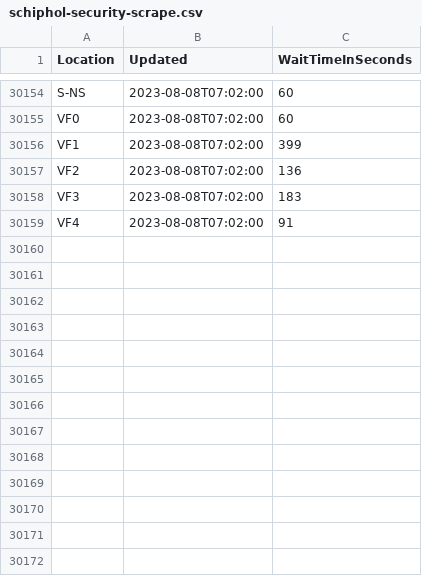
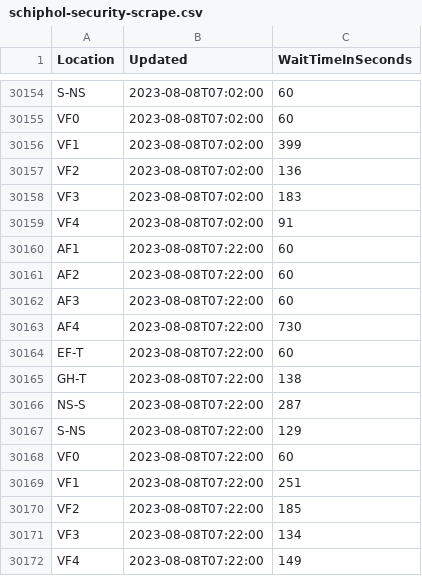
Before and after one commit to justusvervaart/realtime-ov, a CSV file: schiphol-security-scrape.csv, drawn as a sheet; only a part is shown, gaps mark what is left out; the diff names each change by its address in the sheet, - before the commit and + after, or states it on an @@ line.

```diff
--- a/schiphol-security-scrape.csv
+++ b/schiphol-security-scrape.csv
+row 30160: AF1 | 2023-08-08T07:22:00 | 60
+row 30161: AF2 | 2023-08-08T07:22:00 | 60
+row 30162: AF3 | 2023-08-08T07:22:00 | 60
+row 30163: AF4 | 2023-08-08T07:22:00 | 730
+row 30164: EF-T | 2023-08-08T07:22:00 | 60
+row 30165: GH-T | 2023-08-08T07:22:00 | 138
+row 30166: NS-S | 2023-08-08T07:22:00 | 287
+row 30167: S-NS | 2023-08-08T07:22:00 | 129
+row 30168: VF0 | 2023-08-08T07:22:00 | 60
+row 30169: VF1 | 2023-08-08T07:22:00 | 251
+row 30170: VF2 | 2023-08-08T07:22:00 | 185
+row 30171: VF3 | 2023-08-08T07:22:00 | 134
+row 30172: VF4 | 2023-08-08T07:22:00 | 149
```
